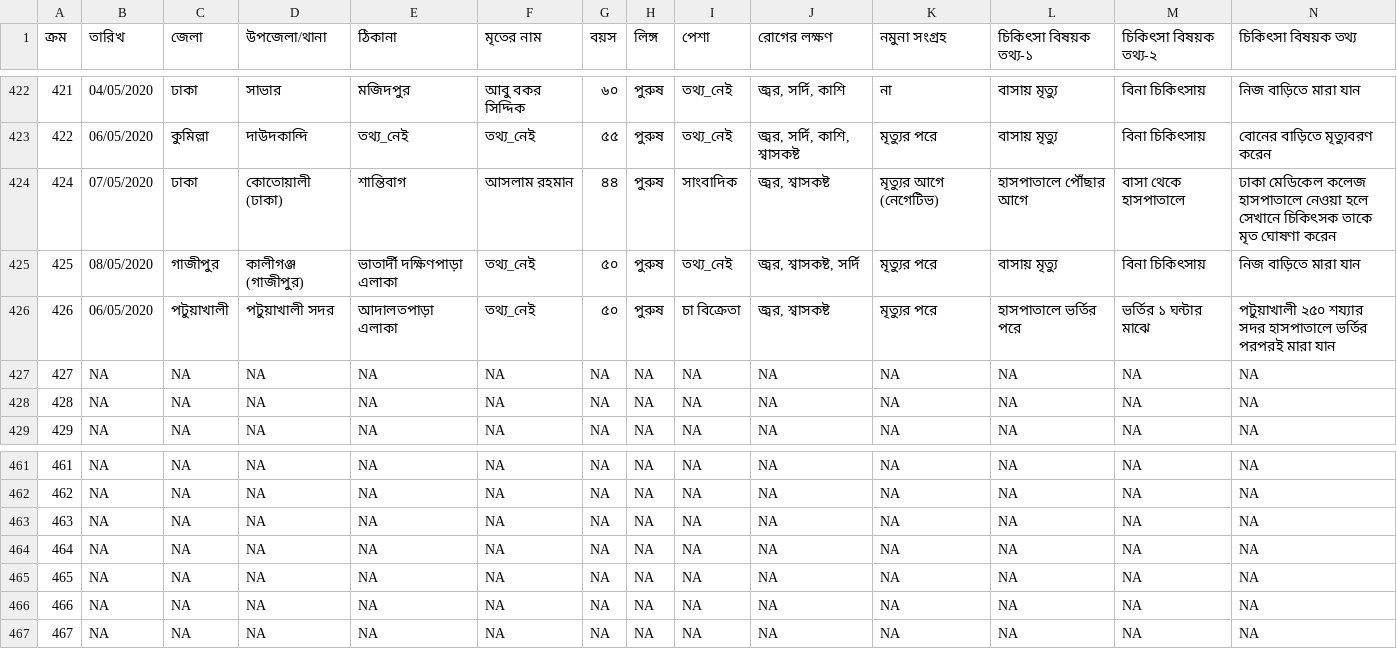
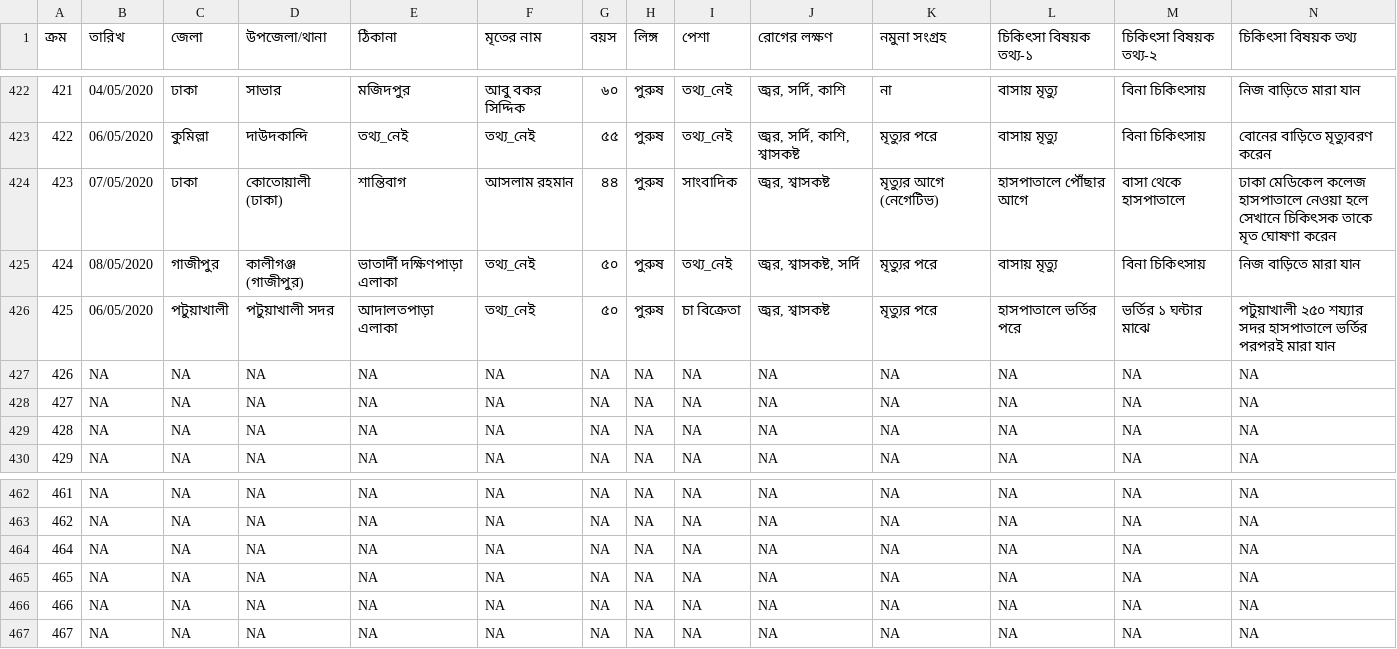
Before and after one commit to raheems/covid19, a CSV file: covid19_bd_unoff_deaths.csv, drawn as a sheet; only a part is shown, gaps mark what is left out; removed rows and columns are numbered as before the commit, all else as after; rows hold the shown columns only; the diff names each change by its address in the sheet, - before the commit and + after, or states it on an @@ line.

```diff
--- a/covid19_bd_unoff_deaths.csv
+++ b/covid19_bd_unoff_deaths.csv
-A424 (ক্রম): 424
+A424 (ক্রম): 423
-A425 (ক্রম): 425
+A425 (ক্রম): 424
-A426 (ক্রম): 426
+A426 (ক্রম): 425
+row 427: 426 | NA | NA | NA | NA | NA | NA | NA | NA | NA | NA | NA | NA | NA
-row 463: 463 | NA | NA | NA | NA | NA | NA | NA | NA | NA | NA | NA | NA | NA
```
Also changed, not shown: jhu_confirmed_global.csv, jhu_deaths_global.csv, 52 other files.
